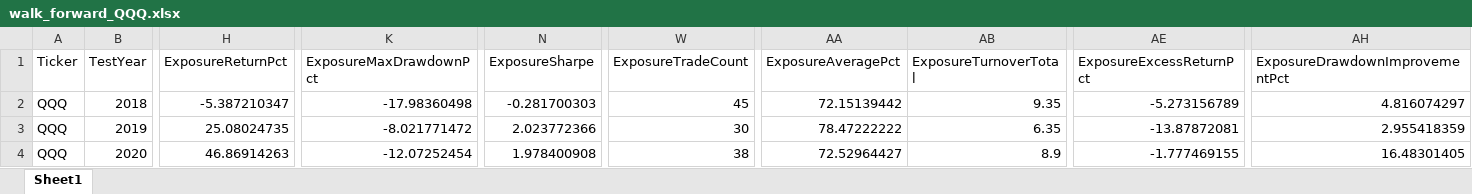
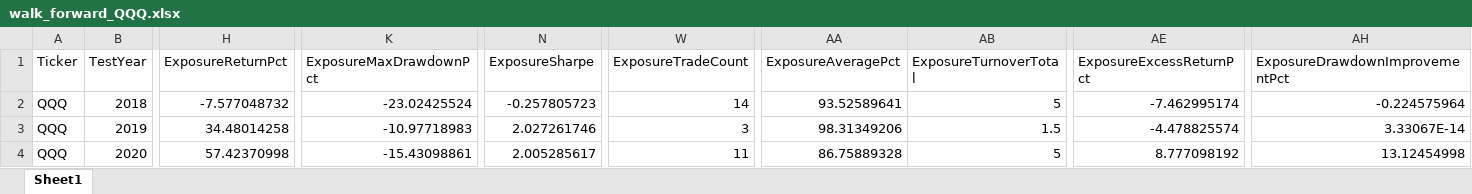
Before and after one commit to calmhow/Kalman-Investment-Research, an Excel workbook: results/walkforward/walk_forward_QQQ.xlsx, sheet Sheet1, drawn as a sheet; only a part is shown, gaps mark what is left out; values as stored, in another font and other column widths than the file's, no borders; the diff covers the shown part only; the diff names each change by its address in the sheet, - before the commit and + after, or states it on an @@ line.

```diff
--- a/results/walkforward/walk_forward_QQQ.xlsx (sheet Sheet1)
+++ b/results/walkforward/walk_forward_QQQ.xlsx (sheet Sheet1)
-H2 (ExposureReturnPct): -5.387210347
+H2 (ExposureReturnPct): -7.577048732
-K2 (ExposureMaxDrawdownPct): -17.98360498
+K2 (ExposureMaxDrawdownPct): -23.02425524
-N2 (ExposureSharpe): -0.281700303
+N2 (ExposureSharpe): -0.257805723
-W2 (ExposureTradeCount): 45
+W2 (ExposureTradeCount): 14
-AA2 (ExposureAveragePct): 72.15139442
+AA2 (ExposureAveragePct): 93.52589641
-AB2 (ExposureTurnoverTotal): 9.35
+AB2 (ExposureTurnoverTotal): 5
-AE2 (ExposureExcessReturnPct): -5.273156789
+AE2 (ExposureExcessReturnPct): -7.462995174
-AH2 (ExposureDrawdownImprovementPct): 4.816074297
+AH2 (ExposureDrawdownImprovementPct): -0.224575964
-H3 (ExposureReturnPct): 25.08024735
+H3 (ExposureReturnPct): 34.48014258
-K3 (ExposureMaxDrawdownPct): -8.021771472
+K3 (ExposureMaxDrawdownPct): -10.97718983
-N3 (ExposureSharpe): 2.023772366
+N3 (ExposureSharpe): 2.027261746
-W3 (ExposureTradeCount): 30
+W3 (ExposureTradeCount): 3
-AA3 (ExposureAveragePct): 78.47222222
+AA3 (ExposureAveragePct): 98.31349206
-AB3 (ExposureTurnoverTotal): 6.35
+AB3 (ExposureTurnoverTotal): 1.5
-AE3 (ExposureExcessReturnPct): -13.87872081
+AE3 (ExposureExcessReturnPct): -4.478825574
-AH3 (ExposureDrawdownImprovementPct): 2.955418359
+AH3 (ExposureDrawdownImprovementPct): 3.33067E-14
-H4 (ExposureReturnPct): 46.86914263
+H4 (ExposureReturnPct): 57.42370998
-K4 (ExposureMaxDrawdownPct): -12.07252454
+K4 (ExposureMaxDrawdownPct): -15.43098861
-N4 (ExposureSharpe): 1.978400908
+N4 (ExposureSharpe): 2.005285617
-W4 (ExposureTradeCount): 38
+W4 (ExposureTradeCount): 11
-AA4 (ExposureAveragePct): 72.52964427
+AA4 (ExposureAveragePct): 86.75889328
-AB4 (ExposureTurnoverTotal): 8.9
+AB4 (ExposureTurnoverTotal): 5
-AE4 (ExposureExcessReturnPct): -1.777469155
+AE4 (ExposureExcessReturnPct): 8.777098192
-AH4 (ExposureDrawdownImprovementPct): 16.48301405
+AH4 (ExposureDrawdownImprovementPct): 13.12454998
```
Also changed, not shown: 57 edited cells elsewhere in this sheet, results/batchruns/batch_kalman_summary.xlsx, results/walkforward/walk_forward_SPY.xlsx, 3 other files.
